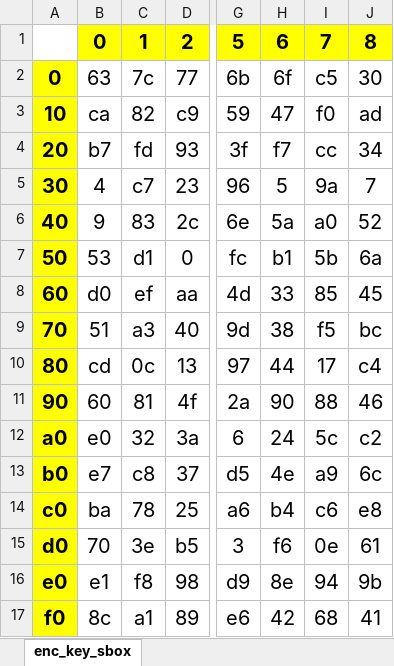
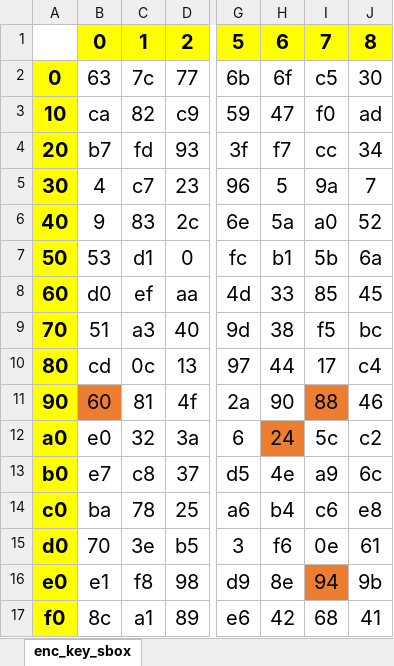
Before and after one commit to PrashanthSingaravelan/winter-semester-2022, an Excel workbook: CSI3002 Applied Cryptography and Network Security/assignments/lab assignment/assignment_4/AES tables.xlsx, sheet enc_key_sbox, drawn as a sheet; only a part is shown, gaps mark what is left out; values as stored, in another font and other column widths than the file's, no borders; the diff names each change by its address in the sheet, - before the commit and + after, or states it on an @@ line.

```diff
--- a/CSI3002 Applied Cryptography and Network Security/assignments/lab assignment/assignment_4/AES tables.xlsx (sheet enc_key_sbox)
+++ b/CSI3002 Applied Cryptography and Network Security/assignments/lab assignment/assignment_4/AES tables.xlsx (sheet enc_key_sbox)
-B11 fill: none
+B11 fill: #ED7D31
-I11 fill: none
+I11 fill: #ED7D31
-H12 fill: none
+H12 fill: #ED7D31
-I16 fill: none
+I16 fill: #ED7D31
```
Also changed, not shown: 15 other files.
